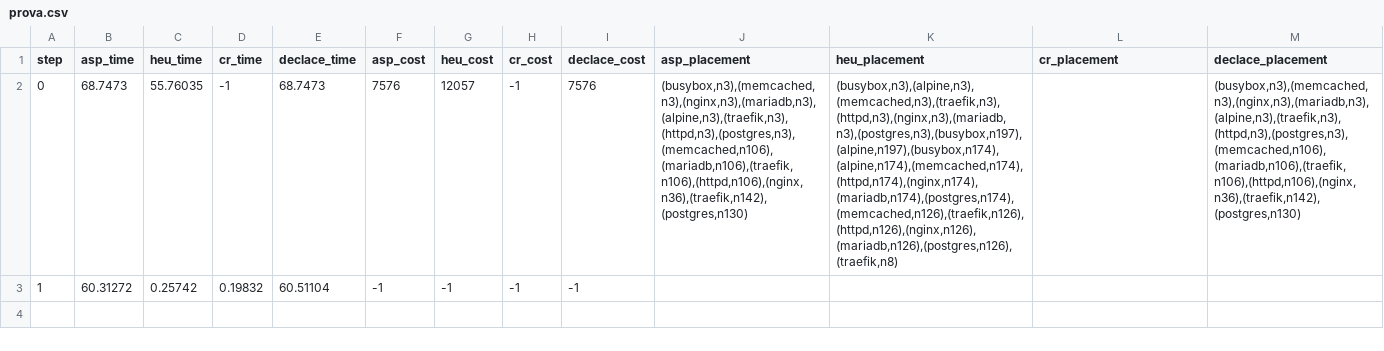
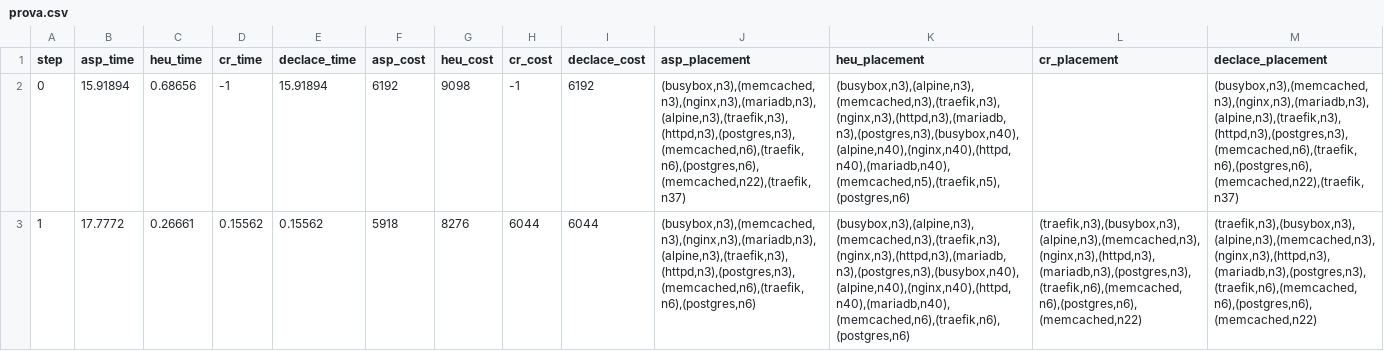
Before and after one commit to teto1992/proimg, a CSV file: prova.csv, drawn as a sheet; only a part is shown; the diff covers the shown part only; the diff names each change by its address in the sheet, - before the commit and + after, or states it on an @@ line.

```diff
--- a/prova.csv
+++ b/prova.csv
-B2 (asp_time): 68.7473
+B2 (asp_time): 15.91894
-C2 (heu_time): 55.76035
+C2 (heu_time): 0.68656
-E2 (declace_time): 68.7473
+E2 (declace_time): 15.91894
-F2 (asp_cost): 7576
+F2 (asp_cost): 6192
-G2 (heu_cost): 12057
+G2 (heu_cost): 9098
-I2 (declace_cost): 7576
+I2 (declace_cost): 6192
-J2 (asp_placement): (busybox,n3),(memcached,n3),(nginx,n3),(mariadb,n3),(alpine,n3),(traefik,n3),(httpd,n3),(postgres,n3),(memcached,n106),(mariadb,n106),(traefik,n106),(httpd,n106),(nginx,n36),(traefik,n142),(postgres,n130)
+J2 (asp_placement): (busybox,n3),(memcached,n3),(nginx,n3),(mariadb,n3),(alpine,n3),(traefik,n3),(httpd,n3),(postgres,n3),(memcached,n6),(traefik,n6),(postgres,n6),(memcached,n22),(traefik,n37)
-K2 (heu_placement): (busybox,n3),(alpine,n3),(memcached,n3),(traefik,n3),(httpd,n3),(nginx,n3),(mariadb,n3),(postgres,n3),(busybox,n197),(alpine,n197),(busybox,n174),(alpine,n174),(memcached,n174),(httpd,n174),(nginx,n174),(mariadb,n174),(postgres,n174),(memcached,n126),(traefik,n126),(httpd,n126),(nginx,n126),(mariadb,n126),(postgres,n126),(traefik,n8)
+K2 (heu_placement): (busybox,n3),(alpine,n3),(memcached,n3),(traefik,n3),(nginx,n3),(httpd,n3),(mariadb,n3),(postgres,n3),(busybox,n40),(alpine,n40),(nginx,n40),(httpd,n40),(mariadb,n40),(memcached,n5),(traefik,n5),(postgres,n6)
-M2 (declace_placement): (busybox,n3),(memcached,n3),(nginx,n3),(mariadb,n3),(alpine,n3),(traefik,n3),(httpd,n3),(postgres,n3),(memcached,n106),(mariadb,n106),(traefik,n106),(httpd,n106),(nginx,n36),(traefik,n142),(postgres,n130)
+M2 (declace_placement): (busybox,n3),(memcached,n3),(nginx,n3),(mariadb,n3),(alpine,n3),(traefik,n3),(httpd,n3),(postgres,n3),(memcached,n6),(traefik,n6),(postgres,n6),(memcached,n22),(traefik,n37)
-B3 (asp_time): 60.31272
+B3 (asp_time): 17.7772
-C3 (heu_time): 0.25742
+C3 (heu_time): 0.26661
-D3 (cr_time): 0.19832
+D3 (cr_time): 0.15562
-E3 (declace_time): 60.51104
+E3 (declace_time): 0.15562
-F3 (asp_cost): -1
+F3 (asp_cost): 5918
-G3 (heu_cost): -1
+G3 (heu_cost): 8276
-H3 (cr_cost): -1
+H3 (cr_cost): 6044
-I3 (declace_cost): -1
+I3 (declace_cost): 6044
-J3 (asp_placement): (empty)
+J3 (asp_placement): (busybox,n3),(memcached,n3),(nginx,n3),(mariadb,n3),(alpine,n3),(traefik,n3),(httpd,n3),(postgres,n3),(memcached,n6),(traefik,n6),(postgres,n6)
-K3 (heu_placement): (empty)
+K3 (heu_placement): (busybox,n3),(alpine,n3),(memcached,n3),(traefik,n3),(nginx,n3),(httpd,n3),(mariadb,n3),(postgres,n3),(busybox,n40),(alpine,n40),(nginx,n40),(httpd,n40),(mariadb,n40),(memcached,n6),(traefik,n6),(postgres,n6)
-L3 (cr_placement): (empty)
+L3 (cr_placement): (traefik,n3),(busybox,n3),(alpine,n3),(memcached,n3),(nginx,n3),(httpd,n3),(mariadb,n3),(postgres,n3),(traefik,n6),(memcached,n6),(postgres,n6),(memcached,n22)
-M3 (declace_placement): (empty)
+M3 (declace_placement): (traefik,n3),(busybox,n3),(alpine,n3),(memcached,n3),(nginx,n3),(httpd,n3),(mariadb,n3),(postgres,n3),(traefik,n6),(memcached,n6),(postgres,n6),(memcached,n22)
```
Also changed, not shown: 1 added row elsewhere in this file, results/256n_4i.csv, results/512n_4i.csv, 6 other files.
